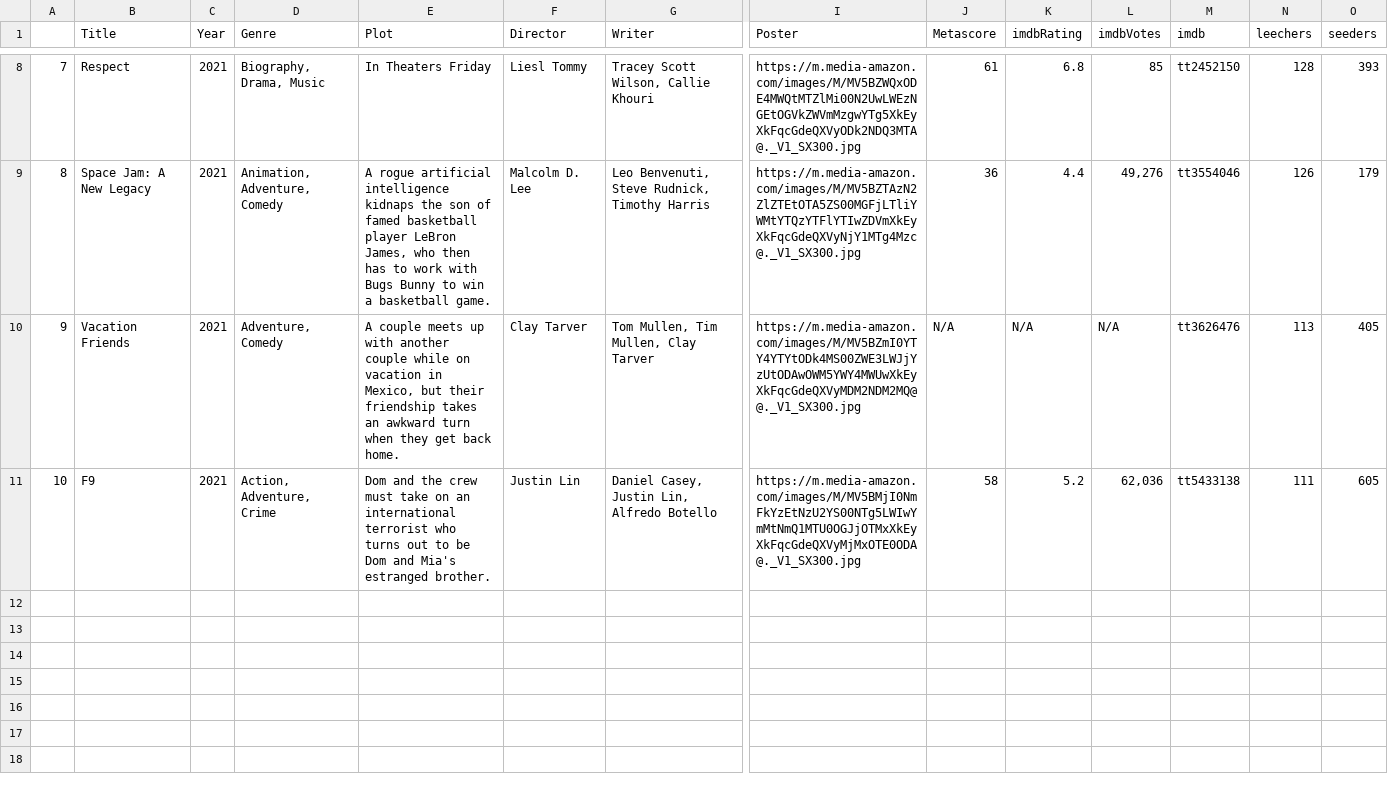
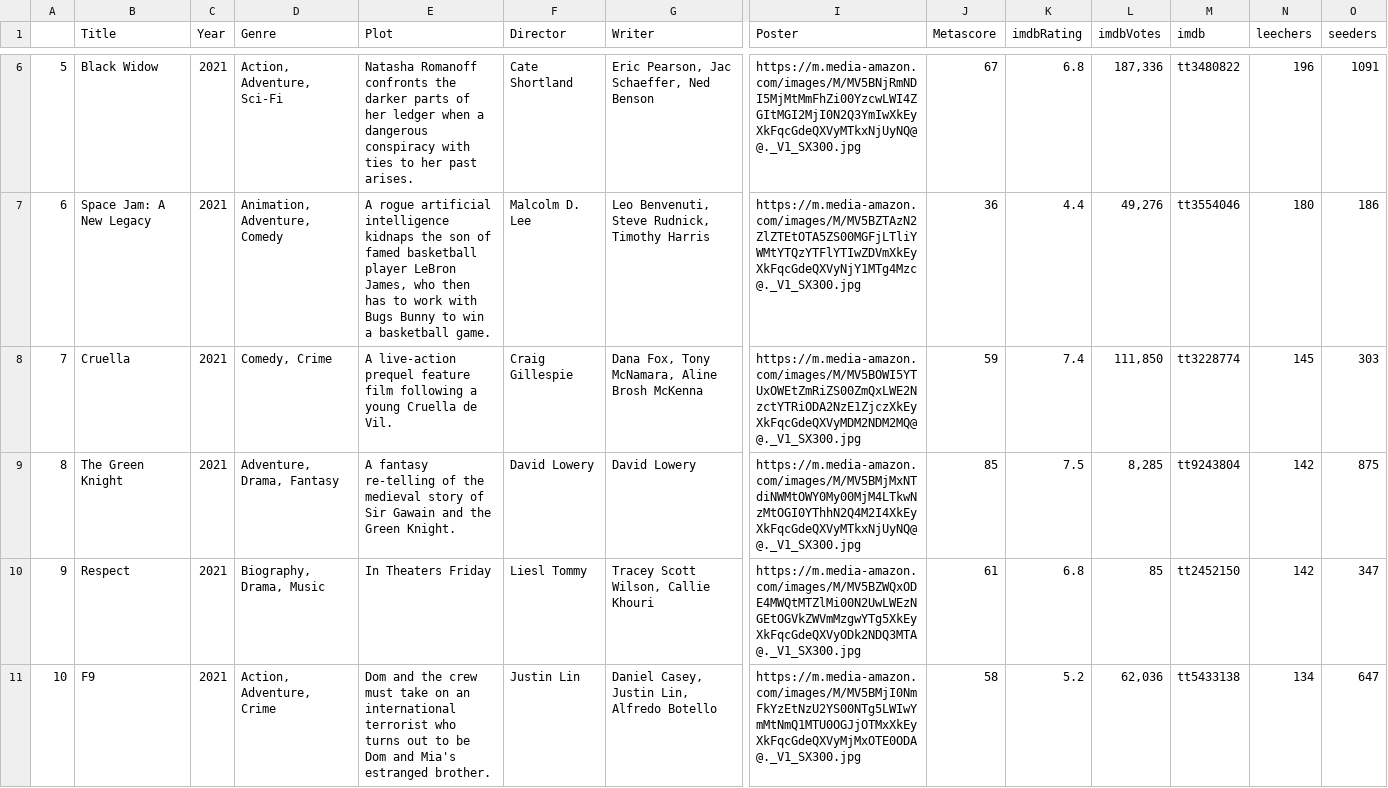
Before and after one commit to ErezWeiss1/Trending_Movies, a CSV file: data/movie_list.csv, drawn as a sheet; only a part is shown, gaps mark what is left out; removed rows and columns are numbered as before the commit, all else as after; rows hold the shown columns only; the diff covers the shown part only; the diff names each change by its address in the sheet, - before the commit and + after, or states it on an @@ line.

```diff
--- a/data/movie_list.csv
+++ b/data/movie_list.csv
@@ column A renumbered between rows 2 and 7 @@
-row 8: 7 | Respect | 2021 | Biography, Drama, Music | In Theaters Friday | Liesl Tommy | Tracey Scott Wilson, Callie Khouri | https://m.media-amazon.com/images/M/MV5BZWQxODE4MWQtMTZlMi00N2UwLWEzNGEtOGVkZWVmMzgwYTg5XkEyXkFqcGdeQXVyODk2NDQ3MTA@._V1_SX300.jpg | 61 | 6.8 | 85 | tt2452150 | 128 | 393
+row 6: 5 | Black Widow | 2021 | Action, Adventure, Sci-Fi | Natasha Romanoff confronts the darker parts of her ledger when a dangerous conspiracy with ties to her past arises. | Cate Shortland | Eric Pearson, Jac Schaeffer, Ned Benson | https://m.media-amazon.com/images/M/MV5BNjRmNDI5MjMtMmFhZi00YzcwLWI4ZGItMGI2MjI0N2Q3YmIwXkEyXkFqcGdeQXVyMTkxNjUyNQ@@._V1_SX300.jpg | 67 | 6.8 | 187,336 | tt3480822 | 196 | 1091
-N7 (leechers): 126
+N7 (leechers): 180
-O7 (seeders): 179
+O7 (seeders): 186
-row 10: 9 | Vacation Friends | 2021 | Adventure, Comedy | A couple meets up with another couple while on vacation in Mexico, but their friendship takes an awkward turn when they get back home. | Clay Tarver | Tom Mullen, Tim Mullen, Clay Tarver | https://m.media-amazon.com/images/M/MV5BZmI0YTY4YTYtODk4MS00ZWE3LWJjYzUtODAwOWM5YWY4MWUwXkEyXkFqcGdeQXVyMDM2NDM2MQ@@._V1_SX300.jpg | N/A | N/A | N/A | tt3626476 | 113 | 405
+row 8: 7 | Cruella | 2021 | Comedy, Crime | A live-action prequel feature film following a young Cruella de Vil. | Craig Gillespie | Dana Fox, Tony McNamara, Aline Brosh McKenna | https://m.media-amazon.com/images/M/MV5BOWI5YTUxOWEtZmRiZS00ZmQxLWE2NzctYTRiODA2NzE1ZjczXkEyXkFqcGdeQXVyMDM2NDM2MQ@@._V1_SX300.jpg | 59 | 7.4 | 111,850 | tt3228774 | 145 | 303
+row 9: 8 | The Green Knight | 2021 | Adventure, Drama, Fantasy | A fantasy re-telling of the medieval story of Sir Gawain and the Green Knight. | David Lowery | David Lowery | https://m.media-amazon.com/images/M/MV5BMjMxNTdiNWMtOWY0My00MjM4LTkwNzMtOGI0YThhN2Q4M2I4XkEyXkFqcGdeQXVyMTkxNjUyNQ@@._V1_SX300.jpg | 85 | 7.5 | 8,285 | tt9243804 | 142 | 875
+row 10: 9 | Respect | 2021 | Biography, Drama, Music | In Theaters Friday | Liesl Tommy | Tracey Scott Wilson, Callie Khouri | https://m.media-amazon.com/images/M/MV5BZWQxODE4MWQtMTZlMi00N2UwLWEzNGEtOGVkZWVmMzgwYTg5XkEyXkFqcGdeQXVyODk2NDQ3MTA@._V1_SX300.jpg | 61 | 6.8 | 85 | tt2452150 | 142 | 347
-N11 (leechers): 111
+N11 (leechers): 134
-O11 (seeders): 605
+O11 (seeders): 647
```
Also changed, not shown: 1 added row, 3 removed rows and 6 edited cells elsewhere in this file, 1 other file.
